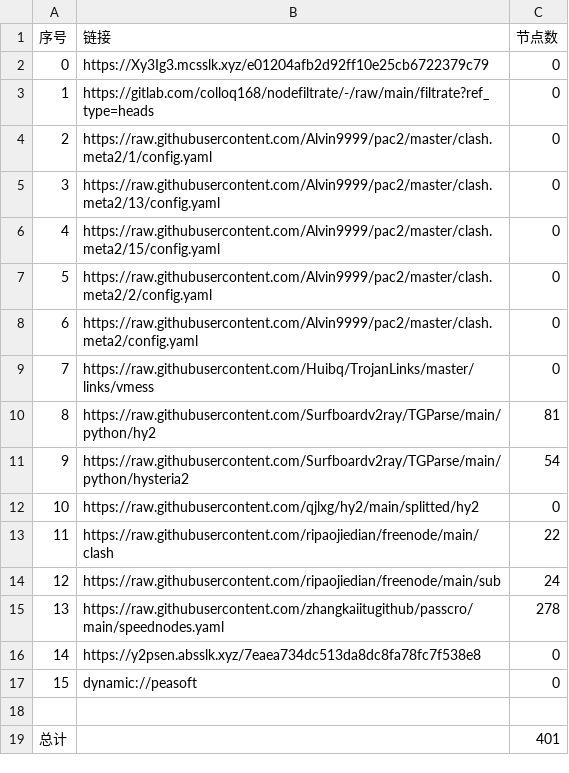
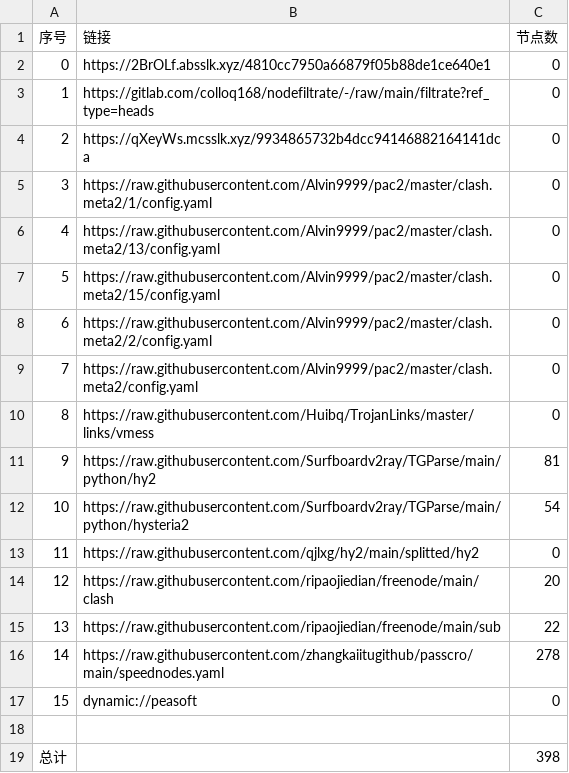
Before and after one commit to nowts71/NoMoreWalls, a CSV file: list_result.csv, drawn as a sheet; removed rows and columns are numbered as before the commit, all else as after; the diff names each change by its address in the sheet, - before the commit and + after, or states it on an @@ line.

```diff
--- a/list_result.csv
+++ b/list_result.csv
-B2 (链接): https://Xy3Ig3.mcsslk.xyz/e01204afb2d92ff10e25cb6722379c79
+B2 (链接): https://2BrOLf.absslk.xyz/4810cc7950a66879f05b88de1ce640e1
+row 4: 2 | https://qXeyWs.mcsslk.xyz/9934865732b4dcc94146882164141dca | 0
@@ column A (序号) renumbered between rows 5 and 16 @@
-C14 (节点数): 22
+C14 (节点数): 20
-C15 (节点数): 24
+C15 (节点数): 22
-row 16: 14 | https://y2psen.absslk.xyz/7eaea734dc513da8dc8fa78fc7f538e8 | 0
-C19 (节点数): 401
+C19 (节点数): 398
```
Also changed, not shown: 25 other files.
